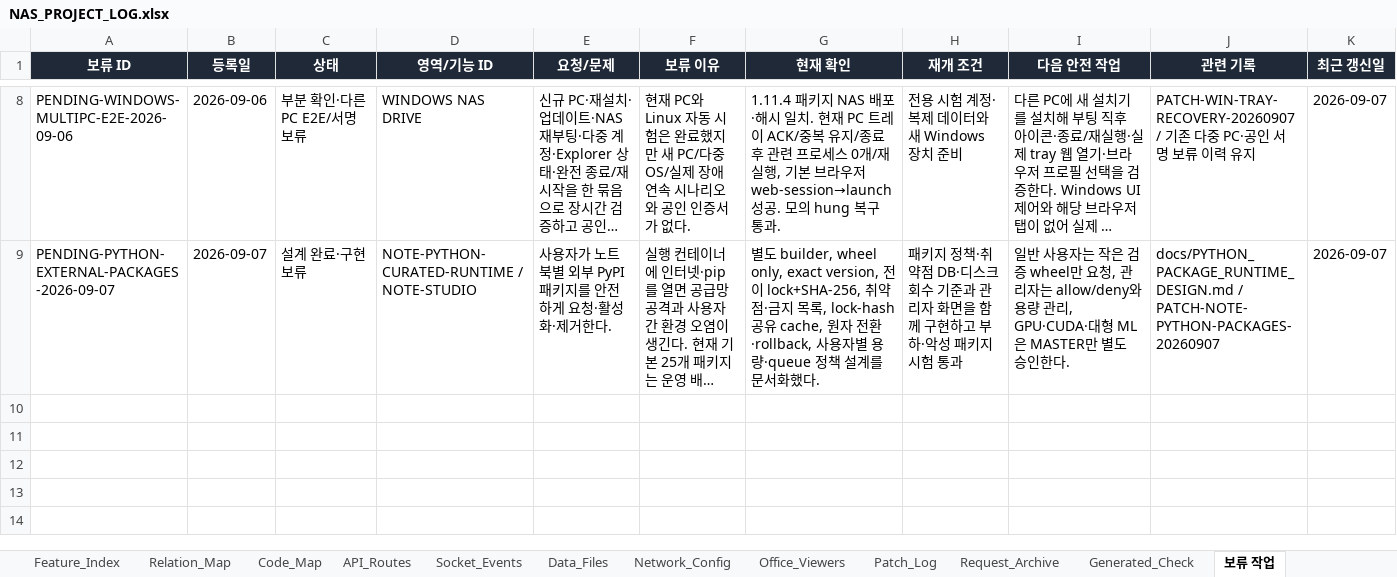
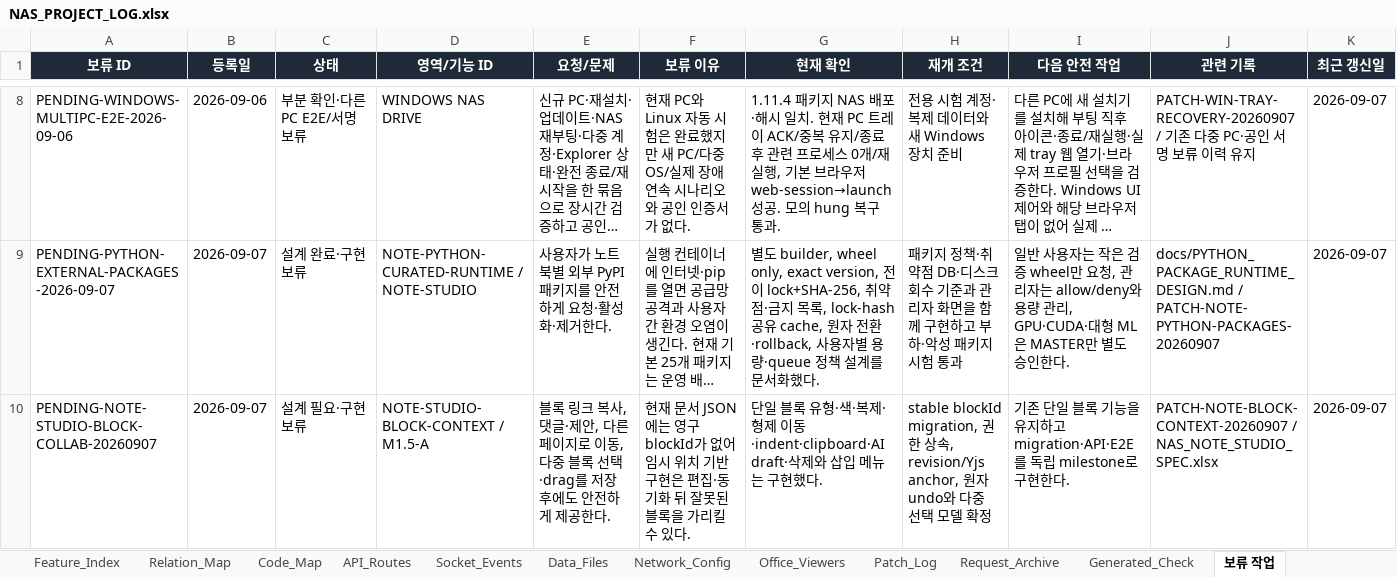
Before and after one commit to CLim020924/NAS_dev, an Excel workbook: docs/NAS_PROJECT_LOG.xlsx, sheet 보류 작업, drawn as a sheet; only a part is shown, gaps mark what is left out; long unchanged cells end in …; values as stored, in another font and other column widths than the file's, no borders; conditional formats not drawn; the diff names each change by its address in the sheet, - before the commit and + after, or states it on an @@ line.

Commit message:
feat(note-studio): add block context menu

```diff
--- a/docs/NAS_PROJECT_LOG.xlsx (sheet 보류 작업)
+++ b/docs/NAS_PROJECT_LOG.xlsx (sheet 보류 작업)
+row 10: PENDING-NOTE-STUDIO-BLOCK-COLLAB-20260907 | 2026-09-07 | 설계 필요·구현 보류 | NOTE-STUDIO-BLOCK-CONTEXT / M1.5-A | 블록 링크 복사, 댓글·제안, 다른 페이지로 이동, 다중 블록 선택·drag를 저장 후에도 안전하게 제공한다. | 현재 문서 JSON에는 영구 blockId가 없어 임시 위치 기반 구현은 편집·동기화 뒤 잘못된 블록을 가리킬 수 있다. | 단일 블록 유형·색·복제·형제 이동·indent·clipboard·AI draft·삭제와 삽입 메뉴는 구현했다. | stable blockId migration, 권한 상속, revision/Yjs anchor, 원자 undo와 다중 선택 모델 확정 | 기존 단일 블록 기능을 유지하고 migration·API·E2E를 독립 milestone로 구현한다. | PATCH-NOTE-BLOCK-CONTEXT-20260907 / NAS_NOTE_STUDIO_SPEC.xlsx | 2026-09-07
```
Also changed, not shown: sheet Patch_Log, sheet Relation_Map, sheet Code_Map, sheet Feature_Index, sheet Request_Archive, docs/programs/NAS_NOTE_STUDIO_SPEC.xlsx, 8 other files.
